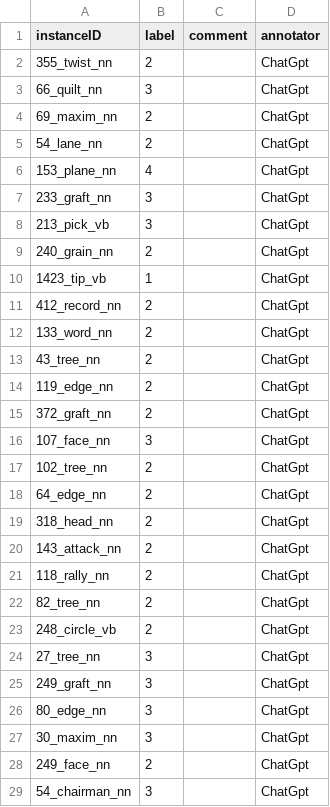
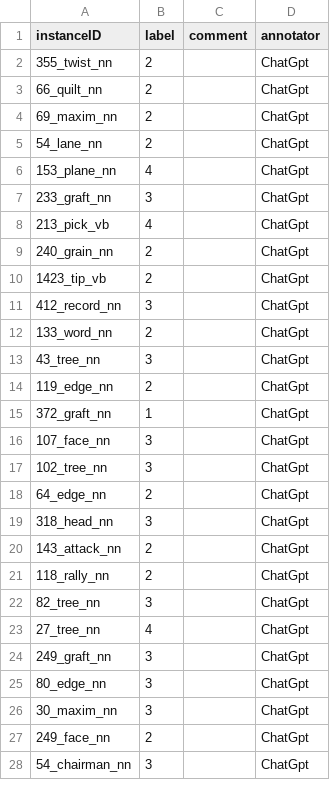
Before and after one commit to sachin1022/phitag_gpt_datasets, a CSV file: DevData/Results/automatic-prompt/guidelines/krif/krip-trial-2.csv, drawn as a sheet; only a part is shown; the diff covers the shown part only.

```diff
--- a/DevData/Results/automatic-prompt/guidelines/krif/krip-trial-2.csv
+++ b/DevData/Results/automatic-prompt/guidelines/krif/krip-trial-2.csv
@@ -2,3 +2,3 @@ instanceID	label	comment	annotator
 355_twist_nn	2		ChatGpt
-66_quilt_nn	3		ChatGpt
+66_quilt_nn	2		ChatGpt
 69_maxim_nn	2		ChatGpt
@@ -7,19 +7,18 @@ instanceID	label	comment	annotator
 233_graft_nn	3		ChatGpt
-213_pick_vb	3		ChatGpt
+213_pick_vb	4		ChatGpt
 240_grain_nn	2		ChatGpt
-1423_tip_vb	1		ChatGpt
-412_record_nn	2		ChatGpt
+1423_tip_vb	2		ChatGpt
+412_record_nn	3		ChatGpt
 133_word_nn	2		ChatGpt
-43_tree_nn	2		ChatGpt
+43_tree_nn	3		ChatGpt
 119_edge_nn	2		ChatGpt
-372_graft_nn	2		ChatGpt
+372_graft_nn	1		ChatGpt
 107_face_nn	3		ChatGpt
-102_tree_nn	2		ChatGpt
+102_tree_nn	3		ChatGpt
 64_edge_nn	2		ChatGpt
-318_head_nn	2		ChatGpt
+318_head_nn	3		ChatGpt
 143_attack_nn	2		ChatGpt
 118_rally_nn	2		ChatGpt
-82_tree_nn	2		ChatGpt
-248_circle_vb	2		ChatGpt
-27_tree_nn	3		ChatGpt
+82_tree_nn	3		ChatGpt
+27_tree_nn	4		ChatGpt
 249_graft_nn	3		ChatGpt
```
Also changed, not shown: 1 added row and 8 edited cells elsewhere in this file, DevData/Results/automatic-prompt/guidelines/krif/krip-trial-1.csv, DevData/Results/automatic-prompt/guidelines/krif/krip-trial-3.csv, 18 other files.
